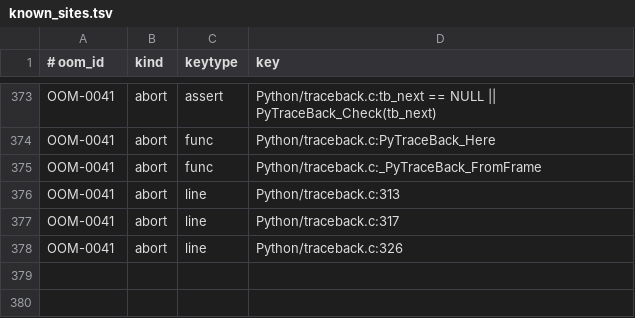
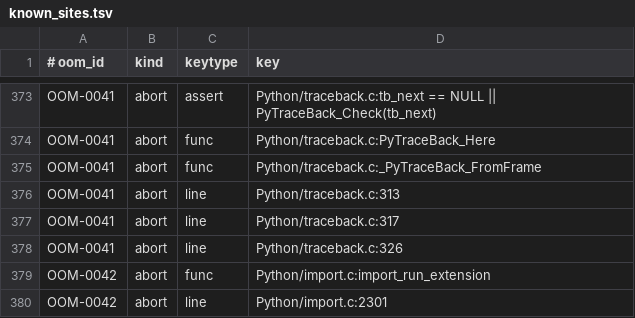
Before and after one commit to devdanzin/cpython-oom-findings, a TSV file: catalog/known_sites.tsv, drawn as a sheet; only a part is shown, gaps mark what is left out; the diff names each change by its address in the sheet, - before the commit and + after, or states it on an @@ line.

```diff
--- a/catalog/known_sites.tsv
+++ b/catalog/known_sites.tsv
+row 379: OOM-0042 | abort | func | Python/import.c:import_run_extension
+row 380: OOM-0042 | abort | line | Python/import.c:2301
```
Also changed, not shown: 9 other files.
